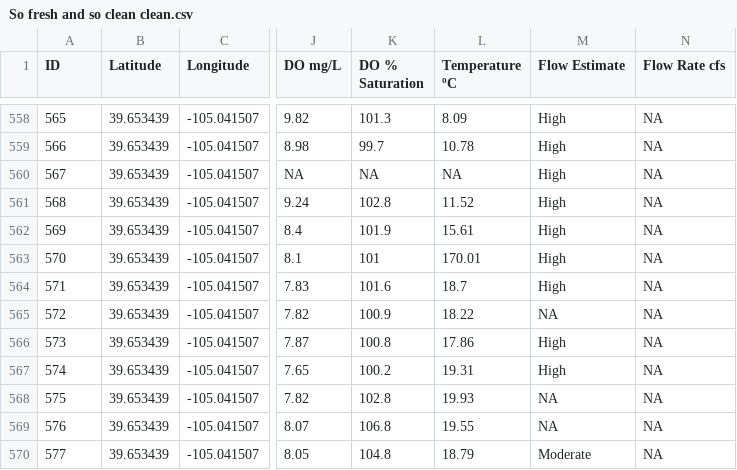
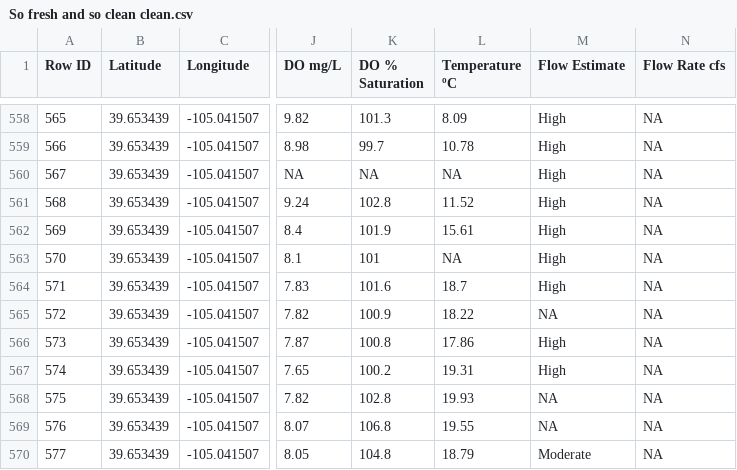
Before and after one commit to ahernnelson/Bear-Creek-Data-Cleaning, a CSV file: So fresh and so clean clean.csv, drawn as a sheet; only a part is shown, gaps mark what is left out; the diff names each change by its address in the sheet, - before the commit and + after, or states it on an @@ line.

Commit message:
Changed ID cell to Row ID and removed a Temperature data
ID 570: BC-BCP on 6/26/2015 Temp measure of 170.1(Celsius). Changed to NA(Since the water would be boiling).

```diff
--- a/So fresh and so clean clean.csv
+++ b/So fresh and so clean clean.csv
-A1: ID
+A1: Row ID
-L563 (Temperature ºC): 170.01
+L563 (Temperature ºC): NA
```
